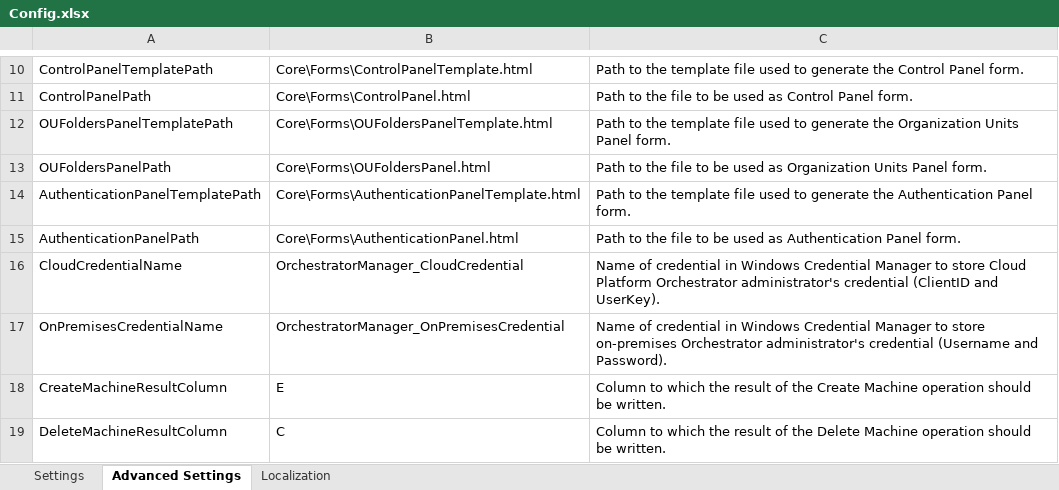
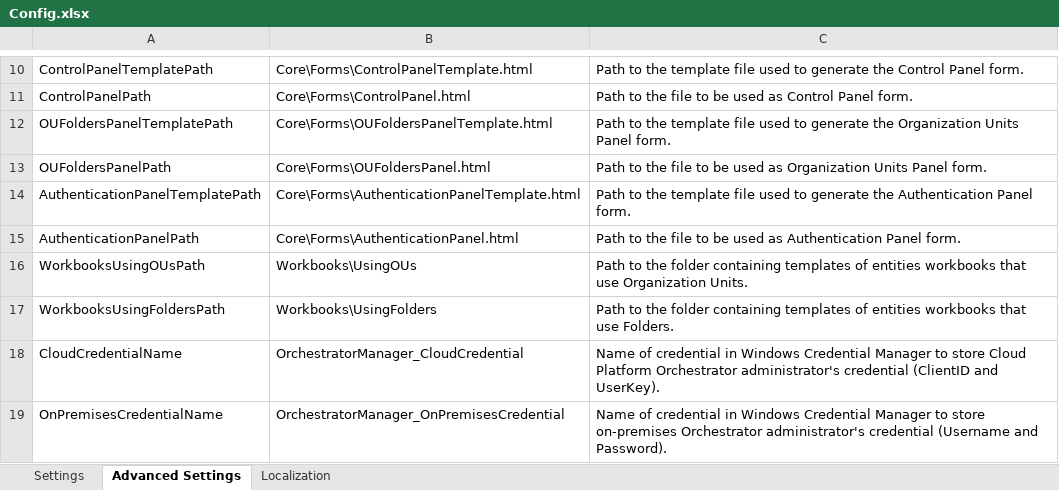
Before and after one commit to UiPath-Services/OrchestratorManager, an Excel workbook: Config.xlsx, sheet Advanced Settings, drawn as a sheet; only a part is shown, gaps mark what is left out; the shorter side is filled out with more unchanged rows; values as stored, in another font and other column widths than the file's, no borders; table styles not drawn; the diff names each change by its address in the sheet, - before the commit and + after, or states it on an @@ line.

Commit message:
Automatically create a working copy of entities workbooks

```diff
--- a/Config.xlsx (sheet Advanced Settings)
+++ b/Config.xlsx (sheet Advanced Settings)
+row 16: WorkbooksUsingOUsPath | Workbooks\UsingOUs | Path to the folder containing templates of entities workbooks that use Organization Units.
+row 17: WorkbooksUsingFoldersPath | Workbooks\UsingFolders | Path to the folder containing templates of entities workbooks that use Folders.
```
Also changed, not shown: sheet Localization, sheet Settings, 55 other files.
